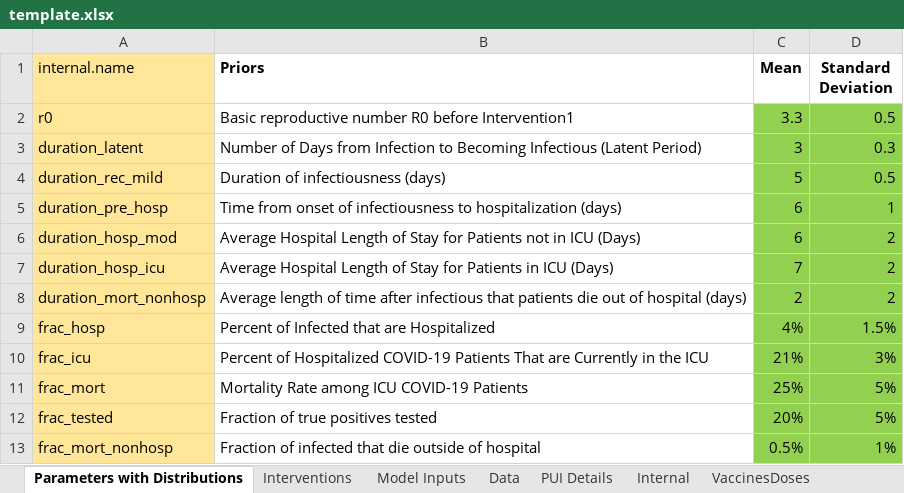
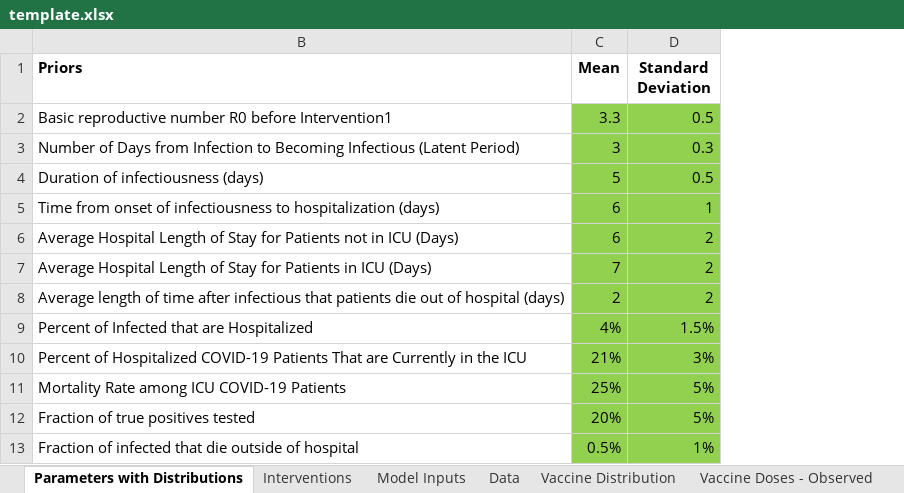
Before and after one commit to LocalEpi/LEMMA, an Excel workbook: inst/extdata/template.xlsx, sheet Parameters with Distributions, drawn as a sheet; values as stored, in another font and other column widths than the file's, no borders; the diff names each change by its address in the sheet, - before the commit and + after, or states it on an @@ line.

```diff
--- a/inst/extdata/template.xlsx (sheet Parameters with Distributions)
+++ b/inst/extdata/template.xlsx (sheet Parameters with Distributions)
+sheet tab: Vaccine Distribution
@@ column A (internal.name) hidden, rows 2-13: r0 | duration_latent | duration_rec_mild | duration_pre_hosp | duration_hosp_mod | duration_hosp_icu | duration_mort_nonhosp | frac_hosp | frac_icu | frac_mort | frac_tested | frac_mort_nonhosp @@
```
Also changed, not shown: sheet Vaccine Doses - Observed, sheet Vaccine Doses - Future, sheet Variants, sheet Data, sheet Model Inputs, sheet Interventions, other sheet tabs, 1 other file.
